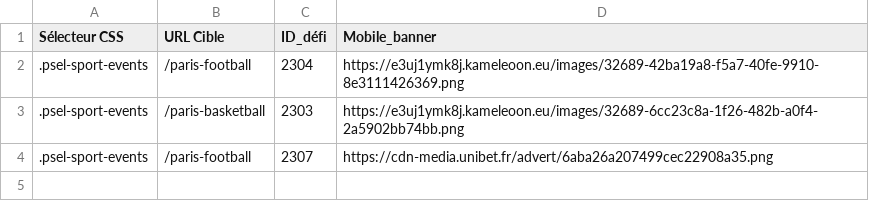
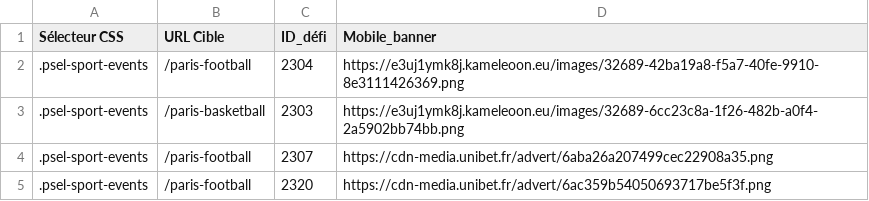
Before and after one commit to Unibet-ux/playerFilter, a CSV file: Conf_ciblage.csv, drawn as a sheet.

Commit message:
Update Conf_ciblage.csv

```diff
--- a/Conf_ciblage.csv
+++ b/Conf_ciblage.csv
@@ -4 +4,2 @@
 .psel-sport-events;/paris-football;2307;https://cdn-media.unibet.fr/advert/6aba26a207499cec22908a35.png
+.psel-sport-events;/paris-football;2320;https://cdn-media.unibet.fr/advert/6ac359b54050693717be5f3f.png
```
